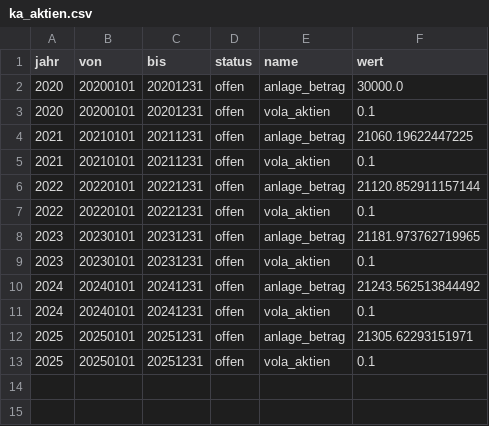
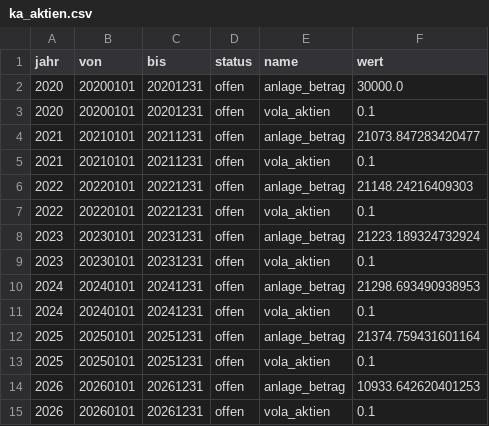
Before and after one commit to KaMusialik/csv_fuer_mein_Spiel, a CSV file: ka_aktien.csv, drawn as a sheet.

```diff
--- a/ka_aktien.csv
+++ b/ka_aktien.csv
@@ -3,11 +3,13 @@ jahr;von;bis;status;name;wert
 2020;20200101;20201231;offen;vola_aktien;0.1
-2021;20210101;20211231;offen;anlage_betrag;21060.19622447225
+2021;20210101;20211231;offen;anlage_betrag;21073.847283420477
 2021;20210101;20211231;offen;vola_aktien;0.1
-2022;20220101;20221231;offen;anlage_betrag;21120.852911157144
+2022;20220101;20221231;offen;anlage_betrag;21148.24216409303
 2022;20220101;20221231;offen;vola_aktien;0.1
-2023;20230101;20231231;offen;anlage_betrag;21181.973762719965
+2023;20230101;20231231;offen;anlage_betrag;21223.189324732924
 2023;20230101;20231231;offen;vola_aktien;0.1
-2024;20240101;20241231;offen;anlage_betrag;21243.562513844492
+2024;20240101;20241231;offen;anlage_betrag;21298.693490938953
 2024;20240101;20241231;offen;vola_aktien;0.1
-2025;20250101;20251231;offen;anlage_betrag;21305.62293151971
+2025;20250101;20251231;offen;anlage_betrag;21374.759431601164
 2025;20250101;20251231;offen;vola_aktien;0.1
+2026;20260101;20261231;offen;anlage_betrag;10933.642620401253
+2026;20260101;20261231;offen;vola_aktien;0.1
```
Also changed, not shown: bilanz.csv, ka_renten.csv, 12 other files.
